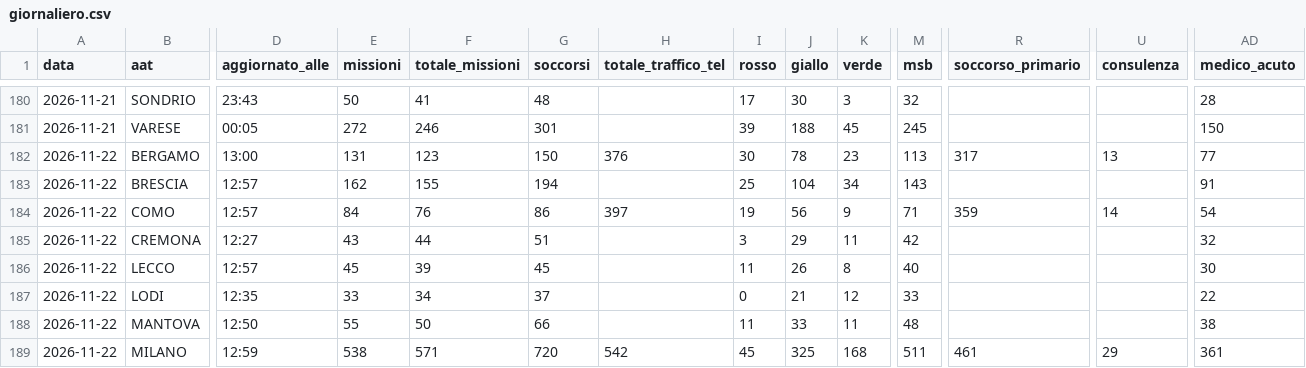
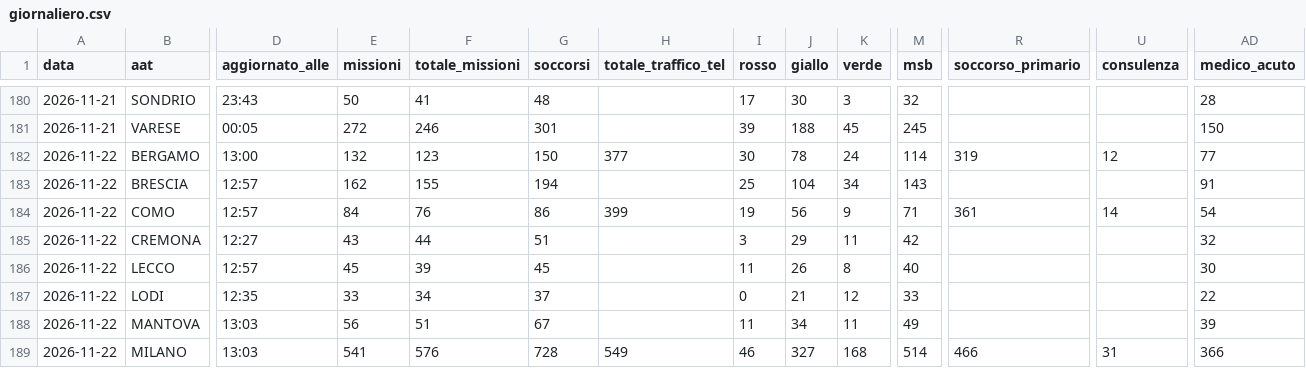
Before and after one commit to Alvarez2009-svg/4r3u1, a CSV file: data/giornaliero.csv, drawn as a sheet; only a part is shown, gaps mark what is left out; the diff covers the shown part only; the diff names each change by its address in the sheet, - before the commit and + after, or states it on an @@ line.

```diff
--- a/data/giornaliero.csv
+++ b/data/giornaliero.csv
-E182 (missioni): 131
+E182 (missioni): 132
-H182 (totale_traffico_tel): 376
+H182 (totale_traffico_tel): 377
-K182 (verde): 23
+K182 (verde): 24
-M182 (msb): 113
+M182 (msb): 114
-R182 (soccorso_primario): 317
+R182 (soccorso_primario): 319
-U182 (consulenza): 13
+U182 (consulenza): 12
-H184 (totale_traffico_tel): 397
+H184 (totale_traffico_tel): 399
-R184 (soccorso_primario): 359
+R184 (soccorso_primario): 361
-D188 (aggiornato_alle): 12:50
+D188 (aggiornato_alle): 13:03
-E188 (missioni): 55
+E188 (missioni): 56
-F188 (totale_missioni): 50
+F188 (totale_missioni): 51
-G188 (soccorsi): 66
+G188 (soccorsi): 67
-J188 (giallo): 33
+J188 (giallo): 34
-M188 (msb): 48
+M188 (msb): 49
-AD188 (medico_acuto): 38
+AD188 (medico_acuto): 39
-D189 (aggiornato_alle): 12:59
+D189 (aggiornato_alle): 13:03
-E189 (missioni): 538
+E189 (missioni): 541
-F189 (totale_missioni): 571
+F189 (totale_missioni): 576
-G189 (soccorsi): 720
+G189 (soccorsi): 728
-H189 (totale_traffico_tel): 542
+H189 (totale_traffico_tel): 549
-I189 (rosso): 45
+I189 (rosso): 46
-J189 (giallo): 325
+J189 (giallo): 327
-M189 (msb): 511
+M189 (msb): 514
-R189 (soccorso_primario): 461
+R189 (soccorso_primario): 466
-U189 (consulenza): 29
+U189 (consulenza): 31
-AD189 (medico_acuto): 361
+AD189 (medico_acuto): 366
```
Also changed, not shown: 28 edited cells elsewhere in this file, 2 other files.
